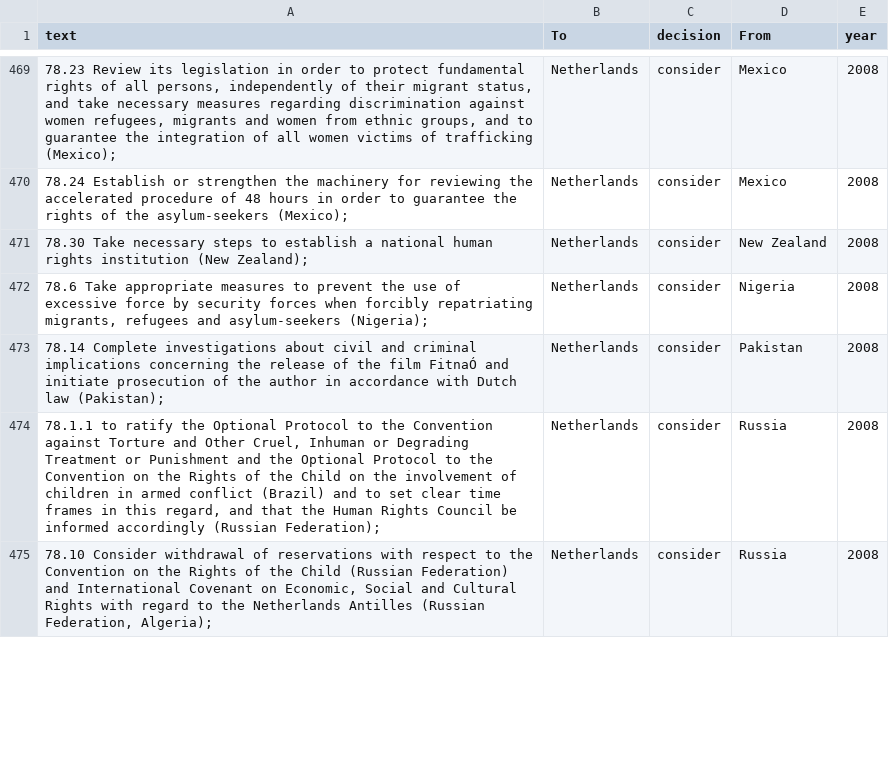
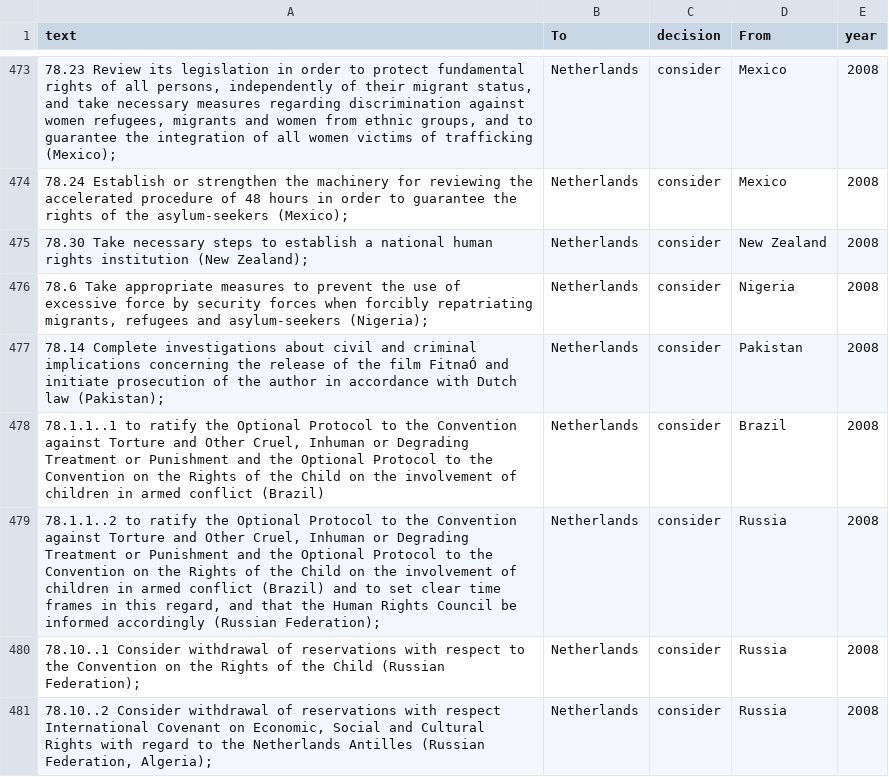
Before and after one commit to rochelleterman/uprs, a CSV file: 2008data.csv, drawn as a sheet; only a part is shown, gaps mark what is left out; the diff covers the shown part only.

```diff
--- a/2008data.csv
+++ b/2008data.csv
@@ -473,3 +477,5 @@ text,To,decision,From,year
 78.14   Complete investigations about civil and criminal implications concerning the release of the film FitnaÓ and initiate prosecution of the author in accordance with Dutch law (Pakistan);,Netherlands,consider,Pakistan,2008
-"78.1.1 to ratify the Optional Protocol to the Convention against Torture and Other Cruel, Inhuman or Degrading Treatment or Punishment and the Optional Protocol to the Convention on the Rights of the Child on the involvement of children in armed conflict (Brazil) and to set clear time frames in this regard, and that the Human Rights Council be informed accordingly (Russian Federation);",Netherlands,consider,Russia,2008
-"78.10   Consider withdrawal of reservations with respect to the Convention on the Rights of the Child (Russian Federation) and International Covenant on Economic, Social and Cultural Rights with regard to the Netherlands Antilles (Russian Federation, Algeria);",Netherlands,consider,Russia,2008
+"78.1.1..1 to ratify the Optional Protocol to the Convention against Torture and Other Cruel, Inhuman or Degrading Treatment or Punishment and the Optional Protocol to the Convention on the Rights of the Child on the involvement of children in armed conflict (Brazil)",Netherlands,consider,Brazil,2008
+"78.1.1..2 to ratify the Optional Protocol to the Convention against Torture and Other Cruel, Inhuman or Degrading Treatment or Punishment and the Optional Protocol to the Convention on the Rights of the Child on the involvement of children in armed conflict (Brazil) and to set clear time frames in this regard, and that the Human Rights Council be informed accordingly (Russian Federation);",Netherlands,consider,Russia,2008
+"78.10..1   Consider withdrawal of reservations with respect to the Convention on the Rights of the Child (Russian Federation);",Netherlands,consider,Russia,2008
+"78.10..2  Consider withdrawal of reservations with respect International Covenant on Economic, Social and Cultural Rights with regard to the Netherlands Antilles (Russian Federation, Algeria);",Netherlands,consider,Russia,2008
```
Also changed, not shown: 7 added rows and 7 edited cells elsewhere in this file, 2 other files.
